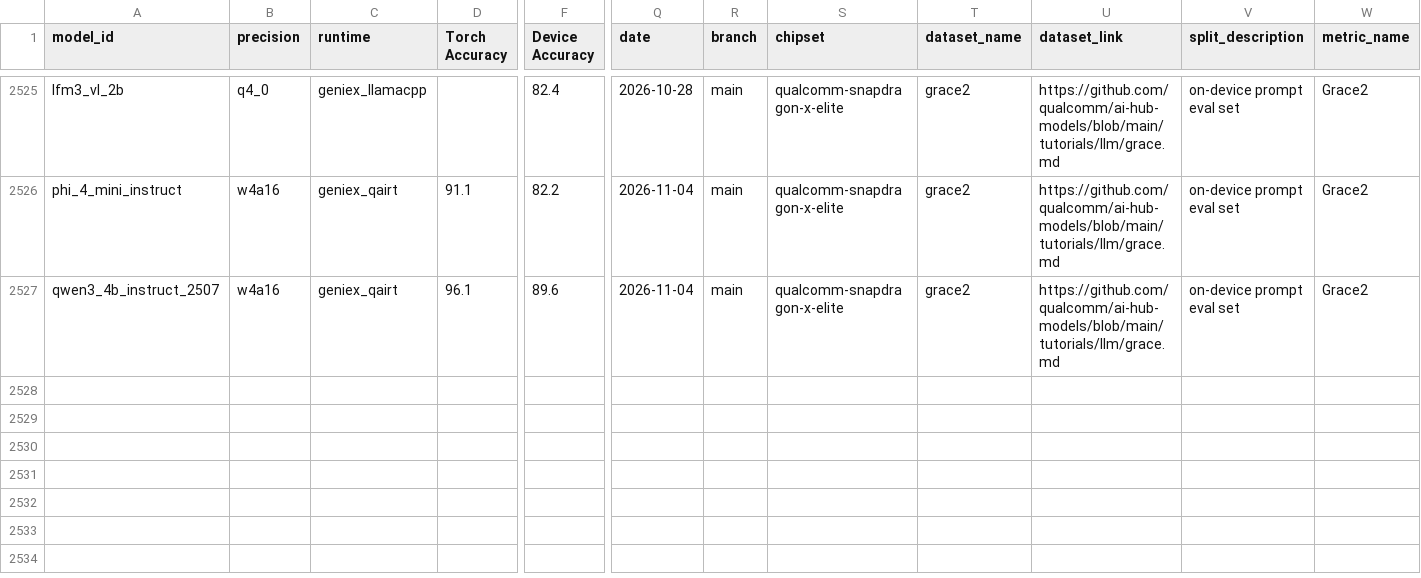
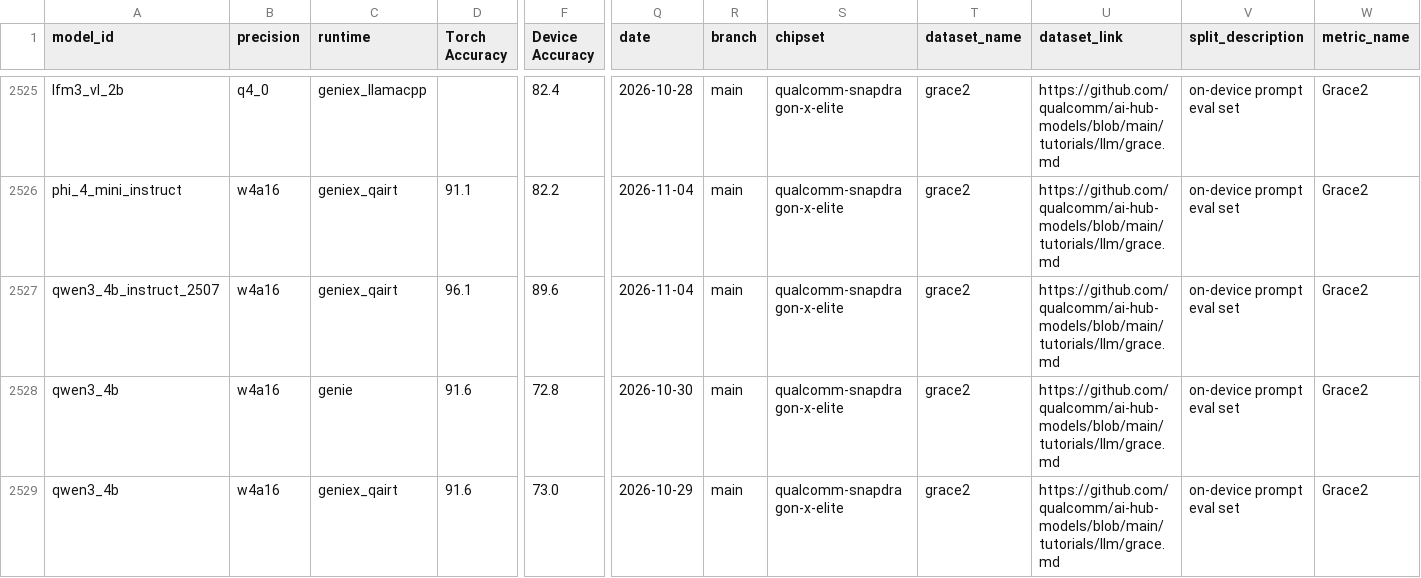
Before and after one commit to qualcomm/ai-hub-models, a CSV file: src/qai_hub_models/scorecard/intermediates/accuracy.csv, drawn as a sheet; only a part is shown, gaps mark what is left out; rows hold the shown columns only; the diff names each change by its address in the sheet, - before the commit and + after, or states it on an @@ line.

```diff
--- a/src/qai_hub_models/scorecard/intermediates/accuracy.csv
+++ b/src/qai_hub_models/scorecard/intermediates/accuracy.csv
+row 2528: qwen3_4b | w4a16 | genie | 91.6 | 72.8 | 2026-10-30 | main | qualcomm-snapdragon-x-elite | grace2 | https://github.com/qualcomm/ai-hub-models/blob/main/tutorials/llm/grace.md | on-device prompt eval set | Grace2
+row 2529: qwen3_4b | w4a16 | geniex_qairt | 91.6 | 73.0 | 2026-10-29 | main | qualcomm-snapdragon-x-elite | grace2 | https://github.com/qualcomm/ai-hub-models/blob/main/tutorials/llm/grace.md | on-device prompt eval set | Grace2
```
Also changed, not shown: 7 other files.
